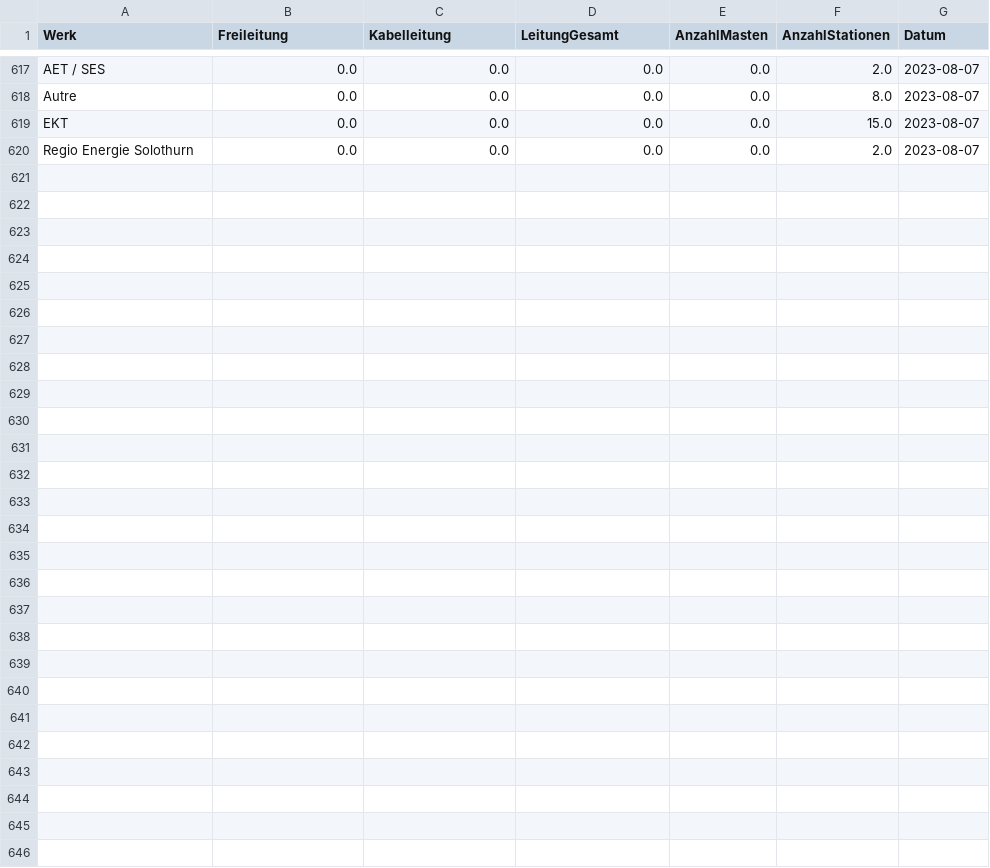
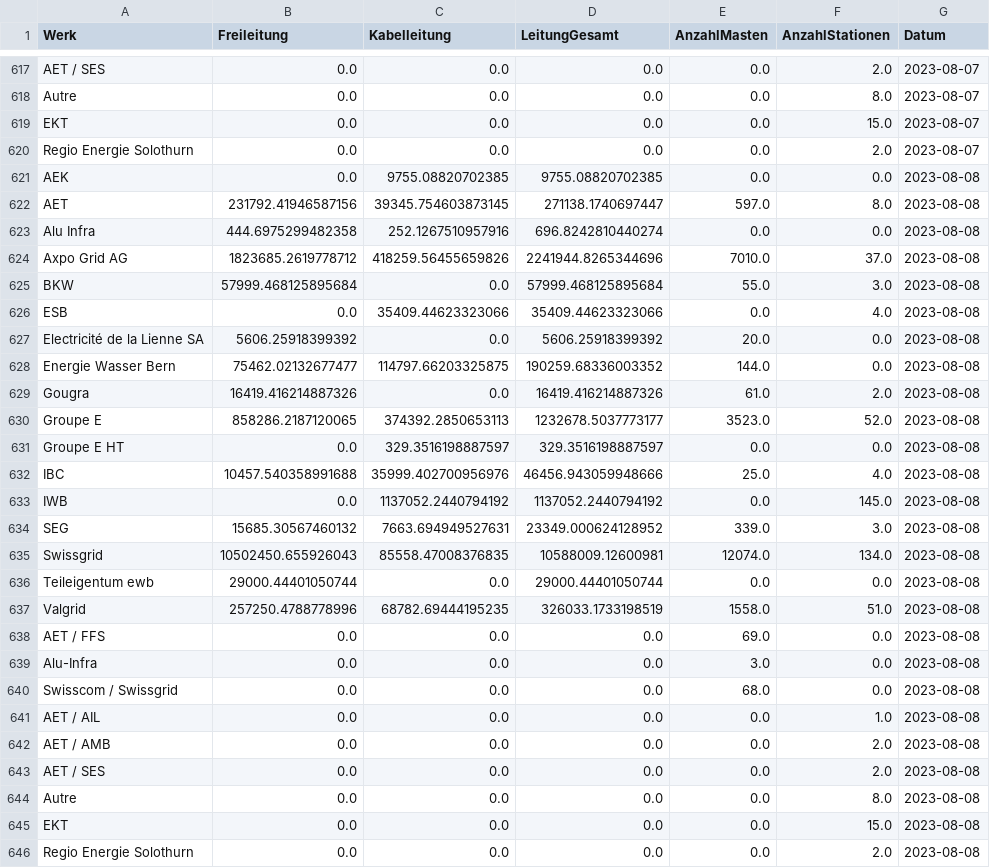
Before and after one commit to SFOE/KeyFiguresElectricalInstallations, a CSV file: data/Kennzahlen_Werke.csv, drawn as a sheet; only a part is shown, gaps mark what is left out; the diff names each change by its address in the sheet, - before the commit and + after, or states it on an @@ line.

```diff
--- a/data/Kennzahlen_Werke.csv
+++ b/data/Kennzahlen_Werke.csv
+row 621: AEK | 0.0 | 9755.08820702385 | 9755.08820702385 | 0.0 | 0.0 | 2023-08-08
+row 622: AET | 231792.41946587156 | 39345.754603873145 | 271138.1740697447 | 597.0 | 8.0 | 2023-08-08
+row 623: Alu Infra | 444.6975299482358 | 252.1267510957916 | 696.8242810440274 | 0.0 | 0.0 | 2023-08-08
+row 624: Axpo Grid AG | 1823685.2619778712 | 418259.56455659826 | 2241944.8265344696 | 7010.0 | 37.0 | 2023-08-08
+row 625: BKW | 57999.468125895684 | 0.0 | 57999.468125895684 | 55.0 | 3.0 | 2023-08-08
+row 626: ESB | 0.0 | 35409.44623323066 | 35409.44623323066 | 0.0 | 4.0 | 2023-08-08
+row 627: Electricité de la Lienne SA | 5606.25918399392 | 0.0 | 5606.25918399392 | 20.0 | 0.0 | 2023-08-08
+row 628: Energie Wasser Bern | 75462.02132677477 | 114797.66203325875 | 190259.68336003352 | 144.0 | 0.0 | 2023-08-08
+row 629: Gougra | 16419.416214887326 | 0.0 | 16419.416214887326 | 61.0 | 2.0 | 2023-08-08
+row 630: Groupe E | 858286.2187120065 | 374392.2850653113 | 1232678.5037773177 | 3523.0 | 52.0 | 2023-08-08
+row 631: Groupe E HT | 0.0 | 329.3516198887597 | 329.3516198887597 | 0.0 | 0.0 | 2023-08-08
+row 632: IBC | 10457.540358991688 | 35999.402700956976 | 46456.943059948666 | 25.0 | 4.0 | 2023-08-08
+row 633: IWB | 0.0 | 1137052.2440794192 | 1137052.2440794192 | 0.0 | 145.0 | 2023-08-08
+row 634: SEG | 15685.30567460132 | 7663.694949527631 | 23349.000624128952 | 339.0 | 3.0 | 2023-08-08
+row 635: Swissgrid | 10502450.655926043 | 85558.47008376835 | 10588009.12600981 | 12074.0 | 134.0 | 2023-08-08
+row 636: Teileigentum ewb | 29000.44401050744 | 0.0 | 29000.44401050744 | 0.0 | 0.0 | 2023-08-08
+row 637: Valgrid | 257250.4788778996 | 68782.69444195235 | 326033.1733198519 | 1558.0 | 51.0 | 2023-08-08
+row 638: AET / FFS | 0.0 | 0.0 | 0.0 | 69.0 | 0.0 | 2023-08-08
+row 639: Alu-Infra | 0.0 | 0.0 | 0.0 | 3.0 | 0.0 | 2023-08-08
+row 640: Swisscom / Swissgrid | 0.0 | 0.0 | 0.0 | 68.0 | 0.0 | 2023-08-08
+row 641: AET / AIL | 0.0 | 0.0 | 0.0 | 0.0 | 1.0 | 2023-08-08
+row 642: AET / AMB | 0.0 | 0.0 | 0.0 | 0.0 | 2.0 | 2023-08-08
+row 643: AET / SES | 0.0 | 0.0 | 0.0 | 0.0 | 2.0 | 2023-08-08
+row 644: Autre | 0.0 | 0.0 | 0.0 | 0.0 | 8.0 | 2023-08-08
+row 645: EKT | 0.0 | 0.0 | 0.0 | 0.0 | 15.0 | 2023-08-08
+row 646: Regio Energie Solothurn | 0.0 | 0.0 | 0.0 | 0.0 | 2.0 | 2023-08-08
```
Also changed, not shown: data/Kennzahlen_Leitungen.csv, data/Kennzahlen_Masten.csv, 7 other files.
